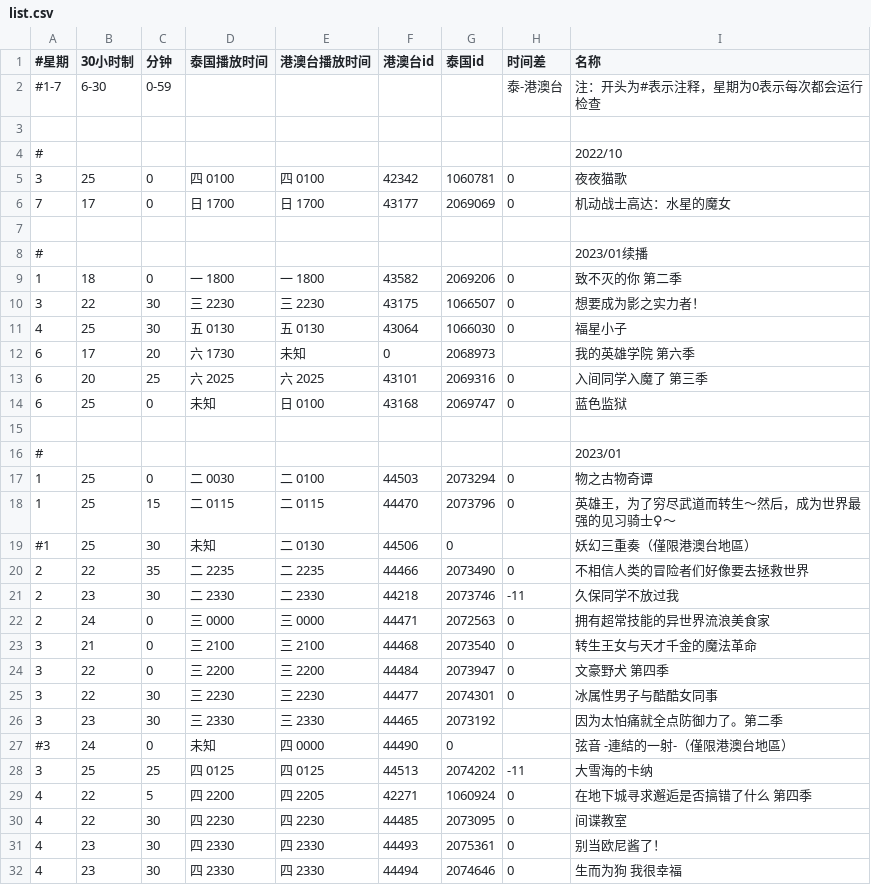
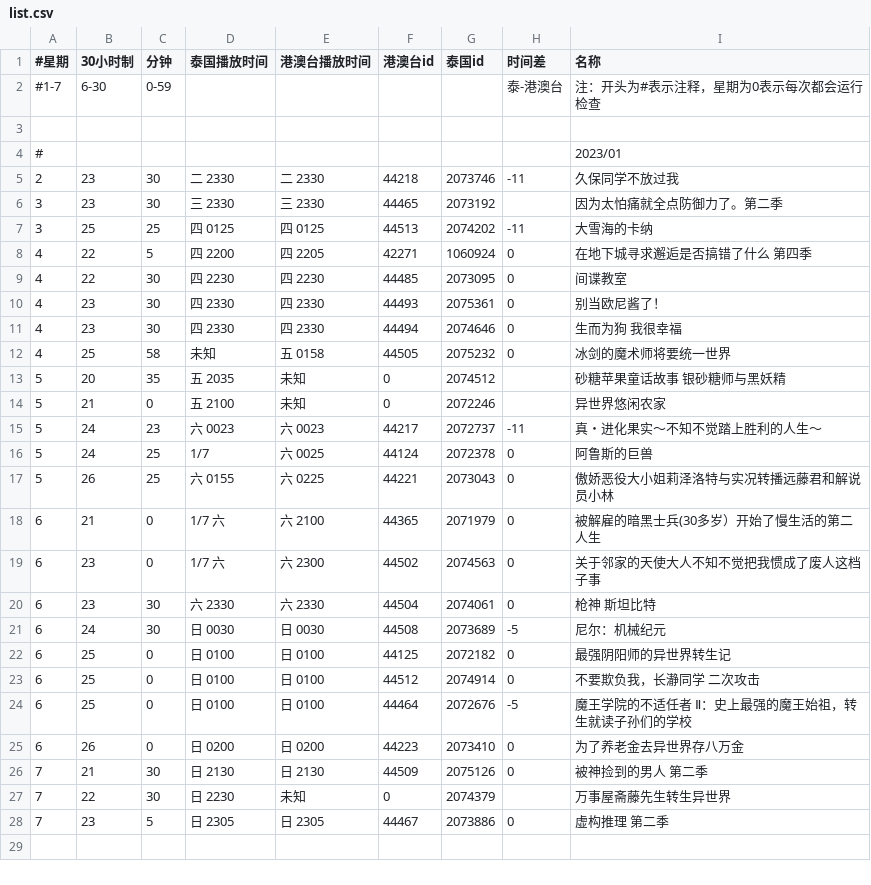
Before and after one commit to david082321/FurrySub, a CSV file: list.csv, drawn as a sheet; only a part is shown; the shorter side is filled out with more unchanged rows; the diff covers the shown part only; the diff names each change by its address in the sheet, - before the commit and + after, or states it on an @@ line.

Commit message:
- 完结

```diff
--- a/list.csv
+++ b/list.csv
-row 4: # |  |  |  |  |  |  |  | 2022/10
-row 5: 3 | 25 | 0 | 四 0100 | 四 0100 | 42342 | 1060781 | 0 | 夜夜猫歌
-row 6: 7 | 17 | 0 | 日 1700 | 日 1700 | 43177 | 2069069 | 0 | 机动战士高达：水星的魔女
-row 7: (empty)
-row 8: # |  |  |  |  |  |  |  | 2023/01续播
-row 9: 1 | 18 | 0 | 一 1800 | 一 1800 | 43582 | 2069206 | 0 | 致不灭的你 第二季
-row 10: 3 | 22 | 30 | 三 2230 | 三 2230 | 43175 | 1066507 | 0 | 想要成为影之实力者！
-row 11: 4 | 25 | 30 | 五 0130 | 五 0130 | 43064 | 1066030 | 0 | 福星小子
-row 12: 6 | 17 | 20 | 六 1730 | 未知 | 0 | 2068973 |  | 我的英雄学院 第六季
-row 13: 6 | 20 | 25 | 六 2025 | 六 2025 | 43101 | 2069316 | 0 | 入间同学入魔了 第三季
-row 14: 6 | 25 | 0 | 未知 | 日 0100 | 43168 | 2069747 | 0 | 蓝色监狱
-row 15: (empty)
-row 17: 1 | 25 | 0 | 二 0030 | 二 0100 | 44503 | 2073294 | 0 | 物之古物奇谭
-row 18: 1 | 25 | 15 | 二 0115 | 二 0115 | 44470 | 2073796 | 0 | 英雄王，为了穷尽武道而转生～然后，成为世界最强的见习骑士♀～
-row 19: #1 | 25 | 30 | 未知 | 二 0130 | 44506 | 0 |  | 妖幻三重奏（僅限港澳台地區）
-row 20: 2 | 22 | 35 | 二 2235 | 二 2235 | 44466 | 2073490 | 0 | 不相信人类的冒险者们好像要去拯救世界
-row 22: 2 | 24 | 0 | 三 0000 | 三 0000 | 44471 | 2072563 | 0 | 拥有超常技能的异世界流浪美食家
-row 23: 3 | 21 | 0 | 三 2100 | 三 2100 | 44468 | 2073540 | 0 | 转生王女与天才千金的魔法革命
-row 24: 3 | 22 | 0 | 三 2200 | 三 2200 | 44484 | 2073947 | 0 | 文豪野犬 第四季
-row 25: 3 | 22 | 30 | 三 2230 | 三 2230 | 44477 | 2074301 | 0 | 冰属性男子与酷酷女同事
-row 27: #3 | 24 | 0 | 未知 | 四 0000 | 44490 | 0 |  | 弦音 -連結的一射-（僅限港澳台地區）
```
Also changed, not shown: 3 removed rows elsewhere in this file.
